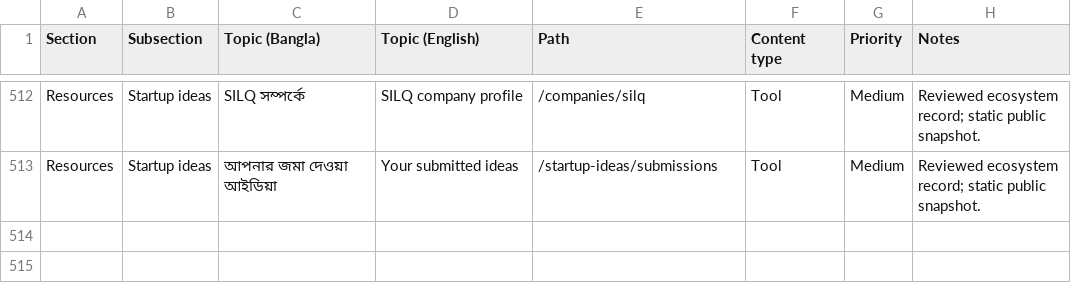
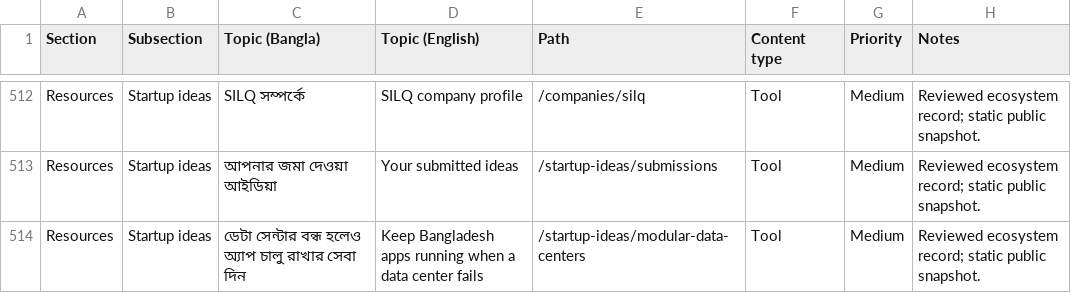
Before and after one commit to Deshi-Startup/deshistartup, a CSV file: plan/content-backlog.csv, drawn as a sheet; only a part is shown, gaps mark what is left out; the diff names each change by its address in the sheet, - before the commit and + after, or states it on an @@ line.

Commit message:
Publish researched regional app recovery idea

```diff
--- a/plan/content-backlog.csv
+++ b/plan/content-backlog.csv
+row 514: Resources | Startup ideas | ডেটা সেন্টার বন্ধ হলেও অ্যাপ চালু রাখার সেবা দিন | Keep Bangladesh apps running when a data center fails | /startup-ideas/modular-data-centers | Tool | Medium | Reviewed ecosystem record; static public snapshot.
```
Also changed, not shown: 9 other files.
